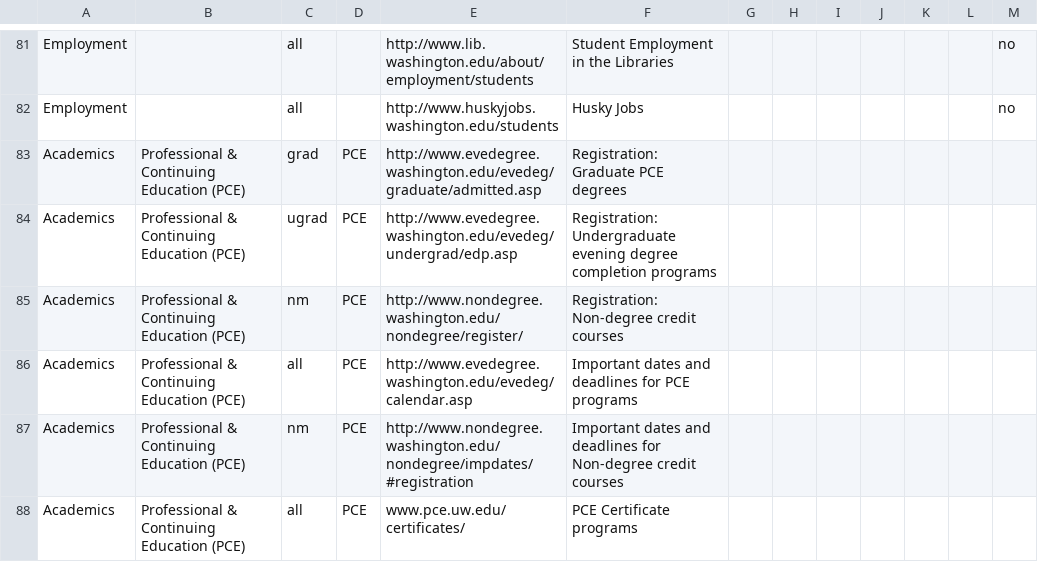
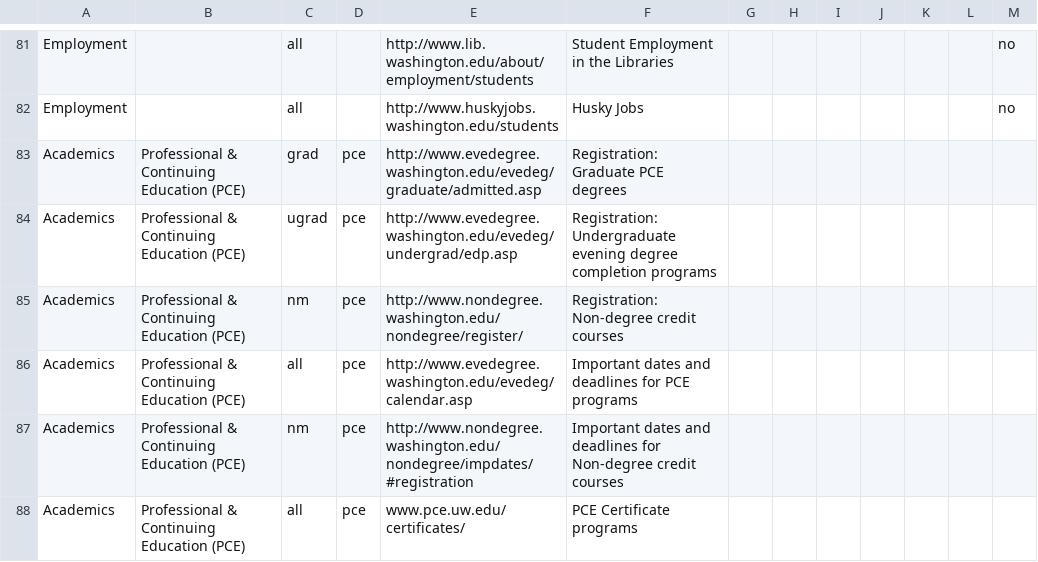
Before and after one commit to EndenDragon/myuw, a CSV file: myuw/data/category_links_import.csv, drawn as a sheet; only a part is shown, gaps mark what is left out.

Commit message:
Modified resources and ResCategoryLink to work with the new PCE links

```diff
--- a/myuw/data/category_links_import.csv
+++ b/myuw/data/category_links_import.csv
@@ -82,7 +82,7 @@ Employment,,all,,http://www.lib.washington.edu/about/employment/students,Student
 Employment,,all,,http://www.huskyjobs.washington.edu/students,Husky Jobs,,,,,,,no
-Academics,Professional & Continuing Education (PCE),grad,PCE,http://www.evedegree.washington.edu/evedeg/graduate/admitted.asp,Registration: Graduate PCE degrees,,,,,,,
-Academics,Professional & Continuing Education (PCE),ugrad,PCE,http://www.evedegree.washington.edu/evedeg/undergrad/edp.asp,Registration: Undergraduate evening degree completion programs,,,,,,,
-Academics,Professional & Continuing Education (PCE),nm,PCE,http://www.nondegree.washington.edu/nondegree/register/,Registration: Non-degree credit courses,,,,,,,
-Academics,Professional & Continuing Education (PCE),all,PCE,http://www.evedegree.washington.edu/evedeg/calendar.asp,Important dates and deadlines for PCE programs,,,,,,,
-Academics,Professional & Continuing Education (PCE),nm,PCE,http://www.nondegree.washington.edu/nondegree/impdates/#registration,Important dates and deadlines for Non-degree credit courses,,,,,,,
-Academics,Professional & Continuing Education (PCE),all,PCE,www.pce.uw.edu/certificates/,PCE Certificate programs,,,,,,,
+Academics,Professional & Continuing Education (PCE),grad,pce,http://www.evedegree.washington.edu/evedeg/graduate/admitted.asp,Registration: Graduate PCE degrees,,,,,,,
+Academics,Professional & Continuing Education (PCE),ugrad,pce,http://www.evedegree.washington.edu/evedeg/undergrad/edp.asp,Registration: Undergraduate evening degree completion programs,,,,,,,
+Academics,Professional & Continuing Education (PCE),nm,pce,http://www.nondegree.washington.edu/nondegree/register/,Registration: Non-degree credit courses,,,,,,,
+Academics,Professional & Continuing Education (PCE),all,pce,http://www.evedegree.washington.edu/evedeg/calendar.asp,Important dates and deadlines for PCE programs,,,,,,,
+Academics,Professional & Continuing Education (PCE),nm,pce,http://www.nondegree.washington.edu/nondegree/impdates/#registration,Important dates and deadlines for Non-degree credit courses,,,,,,,
+Academics,Professional & Continuing Education (PCE),all,pce,www.pce.uw.edu/certificates/,PCE Certificate programs,,,,,,,
```
Also changed, not shown: 2 other files.
